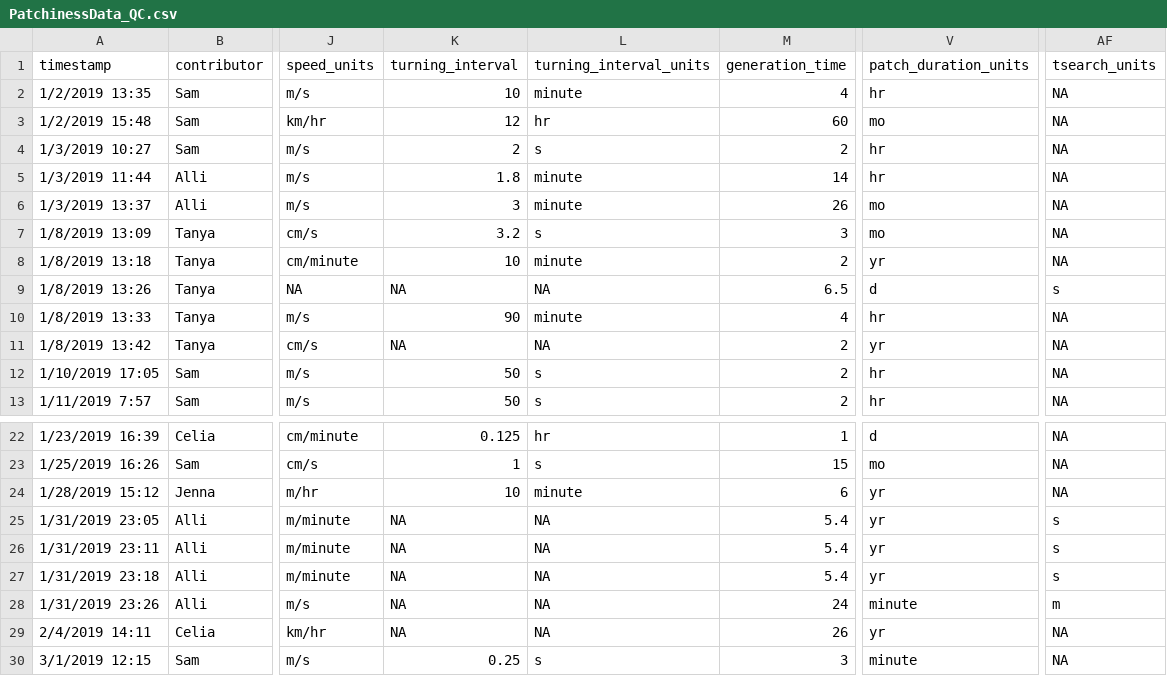
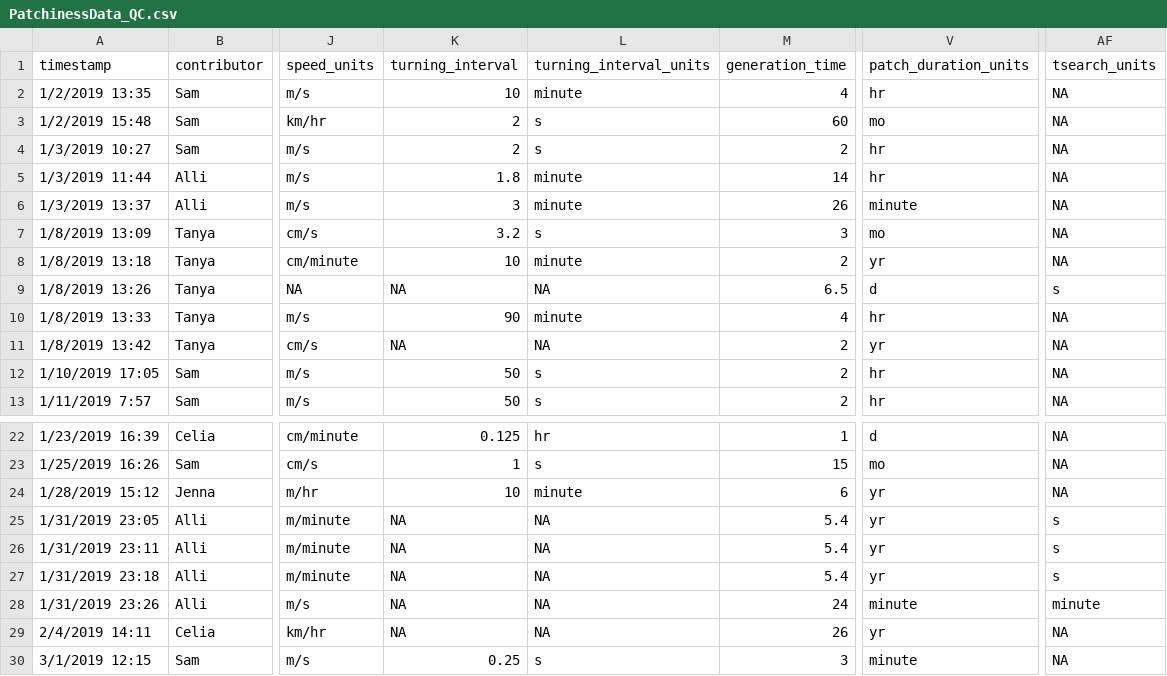
Before and after one commit to allicramer/EcologicalPatchiness, a CSV file: data/PatchinessData_QC.csv (was PatchinessData_QC.csv), drawn as a sheet; only a part is shown, gaps mark what is left out; the diff names each change by its address in the sheet, - before the commit and + after, or states it on an @@ line.

Commit message:
create data dir, more qc, incorporate directly-entered Tsearch etc.

```diff
--- a/PatchinessData_QC.csv
+++ b/data/PatchinessData_QC.csv
-K3 (turning_interval): 12
+K3 (turning_interval): 2
-L3 (turning_interval_units): hr
+L3 (turning_interval_units): s
-V6 (patch_duration_units): mo
+V6 (patch_duration_units): minute
-AF28 (tsearch_units): m
+AF28 (tsearch_units): minute
```
Also changed, not shown: 3 other files.
